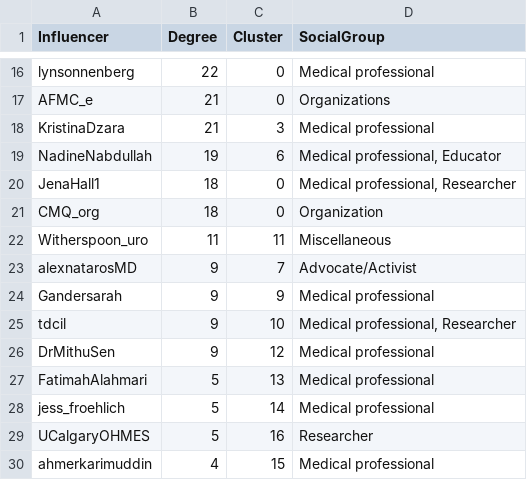
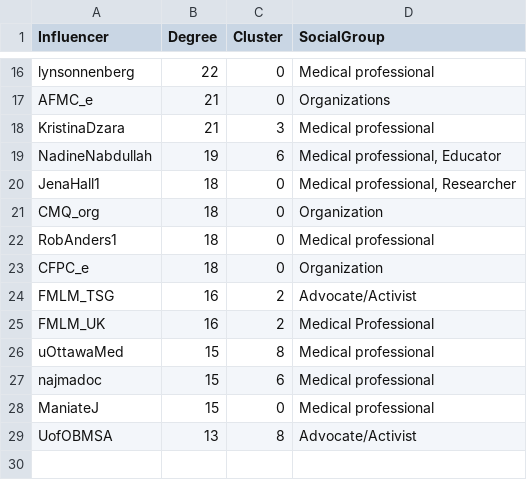
Before and after one commit to qguo-MCC/StreamlitReports, a CSV file: data/CanMEDSInfluencers.csv, drawn as a sheet; only a part is shown, gaps mark what is left out.

```diff
--- a/data/CanMEDSInfluencers.csv
+++ b/data/CanMEDSInfluencers.csv
@@ -21,10 +21,9 @@ JenaHall1,18,0,"Medical professional, Researcher"
 CMQ_org,18,0,Organization
-Witherspoon_uro,11,11,Miscellaneous
-alexnatarosMD,9,7,Advocate/Activist
-Gandersarah,9,9,Medical professional
-tdcil,9,10,"Medical professional, Researcher"
-DrMithuSen,9,12,Medical professional
-FatimahAlahmari,5,13,Medical professional
-jess_froehlich,5,14,Medical professional
-UCalgaryOHMES,5,16,Researcher
-ahmerkarimuddin,4,15,Medical professional
+RobAnders1,18,0,Medical professional
+CFPC_e,18,0,Organization
+FMLM_TSG,16,2,Advocate/Activist
+FMLM_UK,16,2,Medical Professional
+uOttawaMed,15,8,Medical professional
+najmadoc,15,6,Medical professional
+ManiateJ,15,0,Medical professional
+UofOBMSA,13,8,Advocate/Activist
```
Also changed, not shown: data/CanMEDSThemeFinal.csv, data/MedEdInfluencers.csv, 4 other files.
